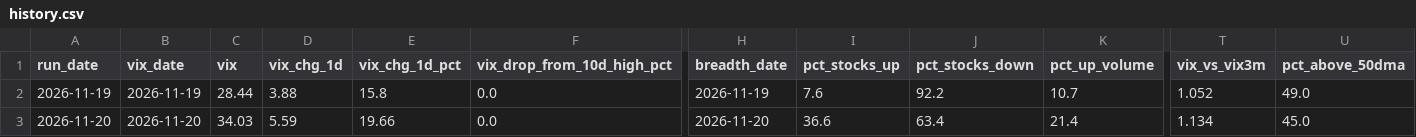
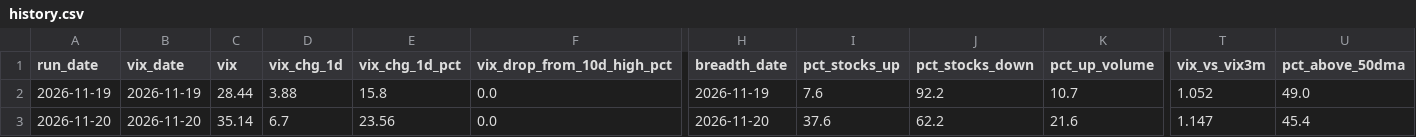
Before and after one commit to alexecrane-ai/market-bottom-daily-read, a CSV file: history.csv, drawn as a sheet; only a part is shown, gaps mark what is left out; the diff names each change by its address in the sheet, - before the commit and + after, or states it on an @@ line.

```diff
--- a/history.csv
+++ b/history.csv
-C3 (vix): 34.03
+C3 (vix): 35.14
-D3 (vix_chg_1d): 5.59
+D3 (vix_chg_1d): 6.7
-E3 (vix_chg_1d_pct): 19.66
+E3 (vix_chg_1d_pct): 23.56
-I3 (pct_stocks_up): 36.6
+I3 (pct_stocks_up): 37.6
-J3 (pct_stocks_down): 63.4
+J3 (pct_stocks_down): 62.2
-K3 (pct_up_volume): 21.4
+K3 (pct_up_volume): 21.6
-T3 (vix_vs_vix3m): 1.134
+T3 (vix_vs_vix3m): 1.147
-U3 (pct_above_50dma): 45.0
+U3 (pct_above_50dma): 45.4
```
Also changed, not shown: 2 other files.
